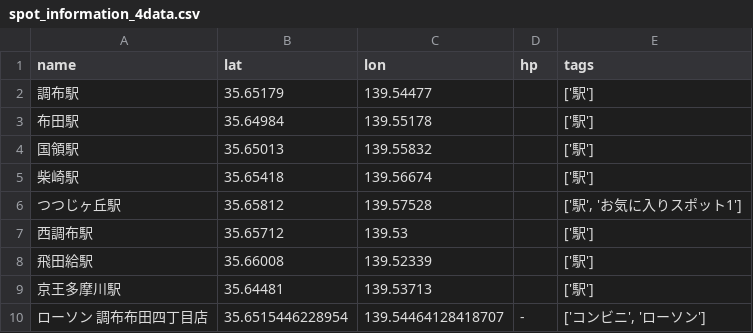
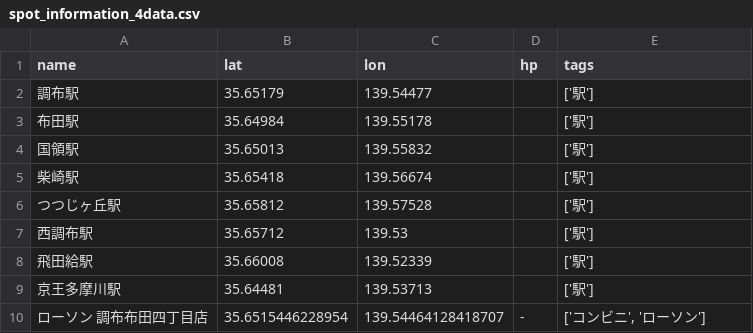
Before and after one commit to KeiNagaoka/routing_System, a CSV file: routingSystem/backend/data/spot_information_4data.csv, drawn as a sheet; only a part is shown.

```diff
--- a/routingSystem/backend/data/spot_information_4data.csv
+++ b/routingSystem/backend/data/spot_information_4data.csv
@@ -5,3 +5,3 @@ name,lat,lon,hp,tags
 柴崎駅,35.65418,139.56674,,['駅']
-つつじヶ丘駅,35.65812,139.57528,,"['駅', 'お気に入りスポット1']"
+つつじヶ丘駅,35.65812,139.57528,,"['駅']"
 西調布駅,35.65712,139.53,,['駅']
```
Also changed, not shown: 9 other files.
